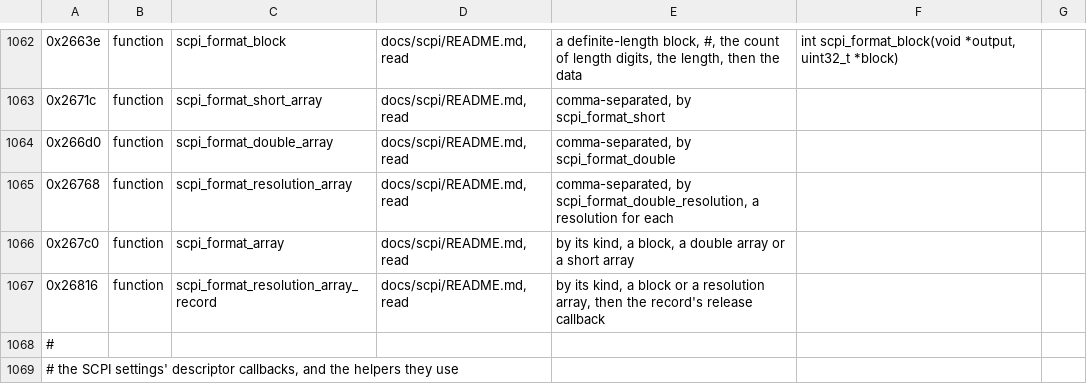
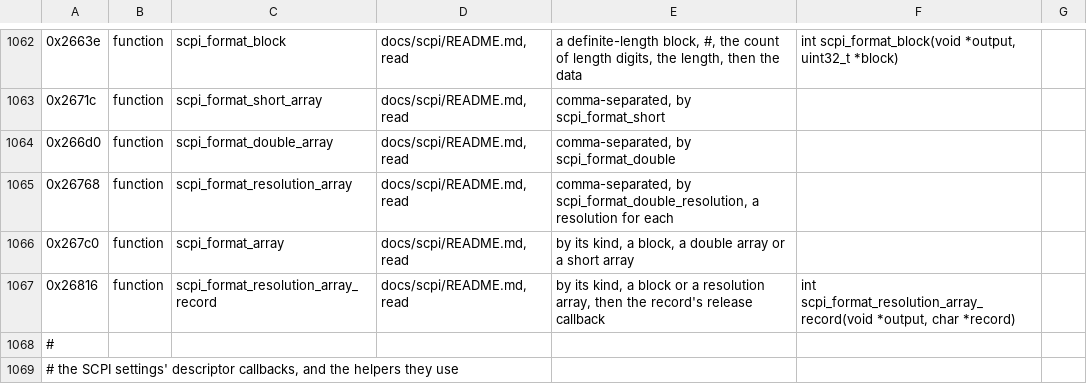
Before and after one commit to charlieh0tel/smartclock, a TSV file: tools/ghidra/names/z3805a-3543b.tsv, drawn as a sheet; only a part is shown, gaps mark what is left out; the diff names each change by its address in the sheet, - before the commit and + after, or states it on an @@ line.

Commit message:
Create root_task's exchanges for the harness, and plan the installer
RAM starts with the three exchanges root_task creates, each made by
the kernel's own kernel_create_x, so that os_report_exchange has one
to report.  A call's caller's frame holds the name its caller passes,
which psos_pack_name reads through A6.  An exception handler, entered
by a trap and left by rte, gets no bridge run.  The installer's
functions need a machine of their own, whose RAM is the installer
image; PLAN.md sets out what it takes.  Functions agreeing 1239,
skipped 1, failing 11; bridges agreeing 83, none skipped.

```diff
--- a/tools/ghidra/names/z3805a-3543b.tsv
+++ b/tools/ghidra/names/z3805a-3543b.tsv
-F1067: (empty)
+F1067: int scpi_format_resolution_array_record(void *output, char *record)
```
Also changed, not shown: 6 other files.
